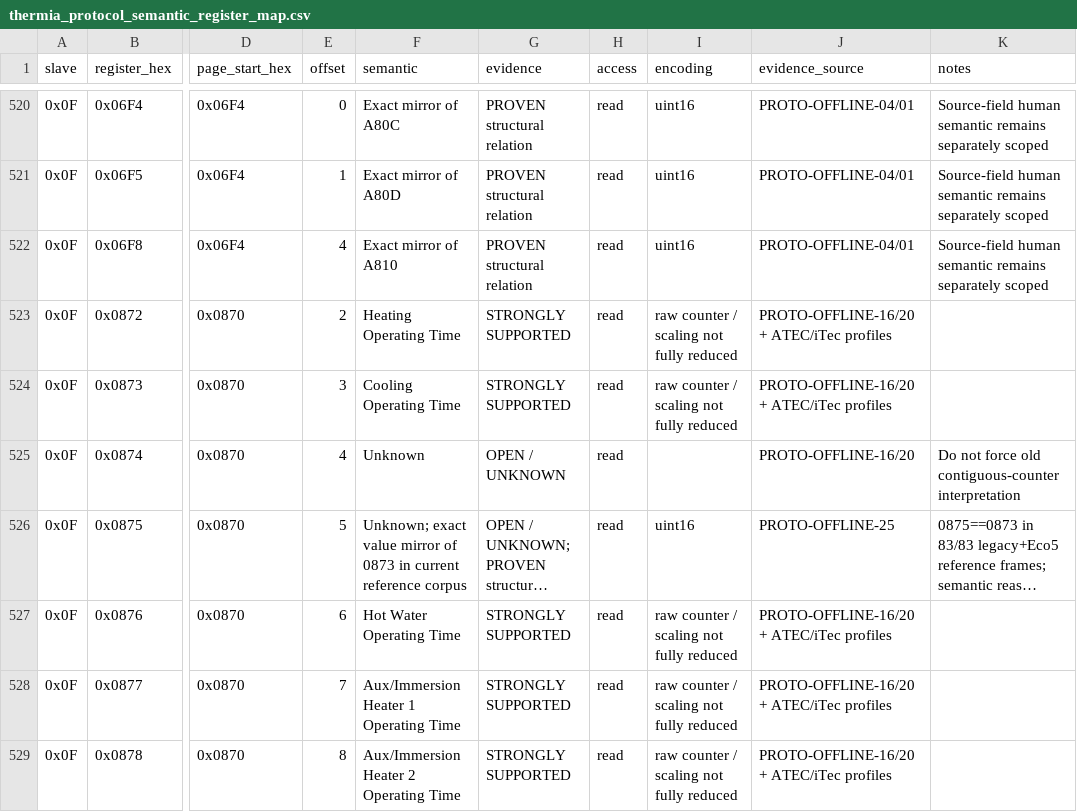
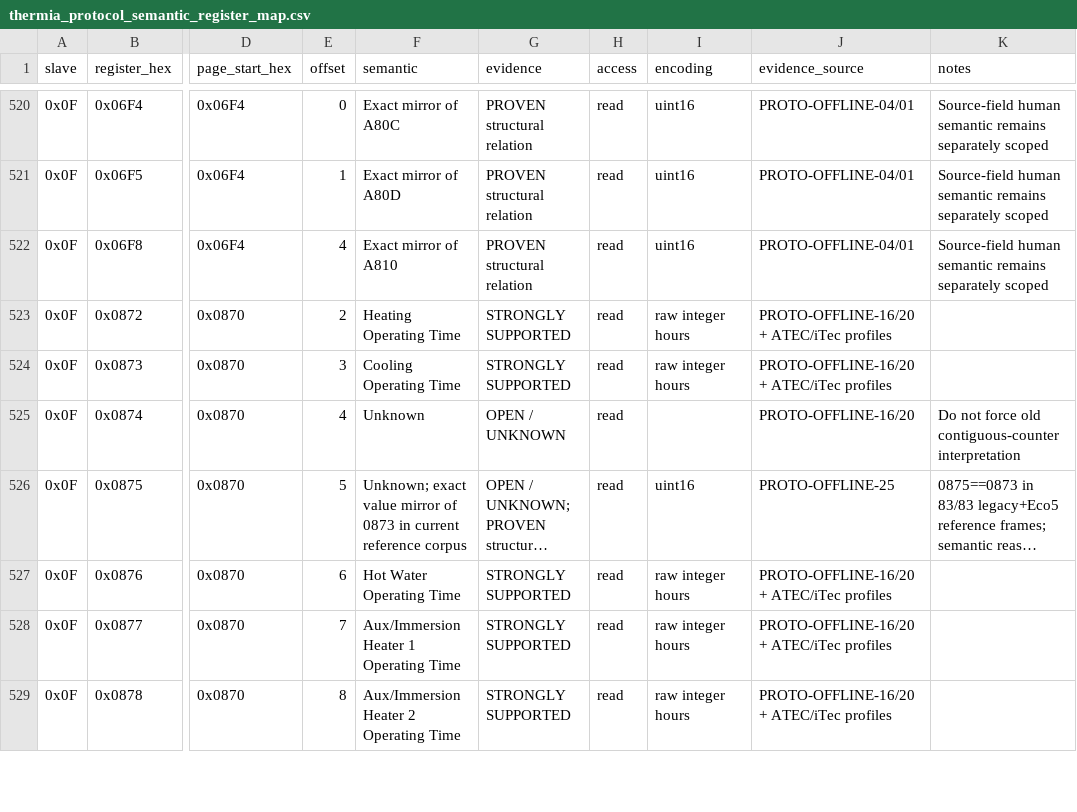
Before and after one commit to ryckema/Thermia_itec, a CSV file: Research/temp/protocol reduction/thermia_protocol_semantic_register_map.csv, drawn as a sheet; only a part is shown, gaps mark what is left out; long unchanged cells end in …; the diff covers the shown part only; the diff names each change by its address in the sheet, - before the commit and + after, or states it on an @@ line.

```diff
--- a/Research/temp/protocol reduction/thermia_protocol_semantic_register_map.csv
+++ b/Research/temp/protocol reduction/thermia_protocol_semantic_register_map.csv
-I523:I524 (encoding): raw counter / scaling not fully reduced
+I523:I524 (encoding): raw integer hours
-I527:I529 (encoding): raw counter / scaling not fully reduced
+I527:I529 (encoding): raw integer hours
```
Also changed, not shown: 2 added rows and 4 edited cells elsewhere in this file.
